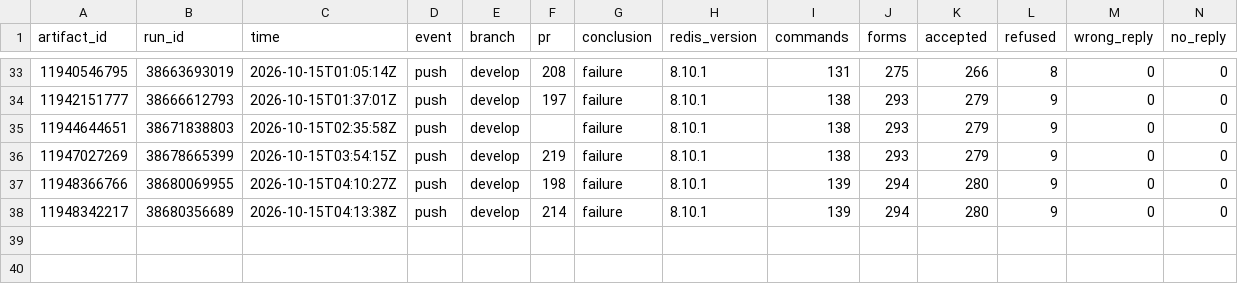
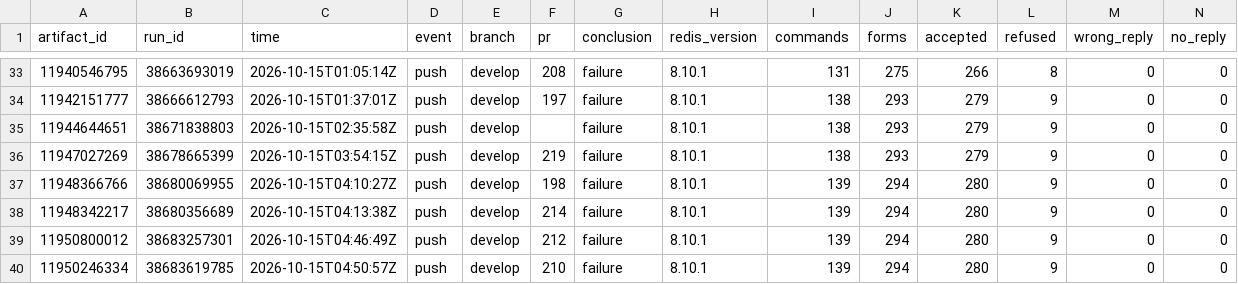
Before and after one commit to brandopakel/keel, a CSV file: census/argument-runs.csv, drawn as a sheet; only a part is shown, gaps mark what is left out; rows hold the shown columns only; the diff names each change by its address in the sheet, - before the commit and + after, or states it on an @@ line.

```diff
--- a/census/argument-runs.csv
+++ b/census/argument-runs.csv
+row 39: 11950800012 | 38683257301 | 2026-10-15T04:46:49Z | push | develop | 212 | failure | 8.10.1 | 139 | 294 | 280 | 9 | 0 | 0
+row 40: 11950246334 | 38683619785 | 2026-10-15T04:50:57Z | push | develop | 210 | failure | 8.10.1 | 139 | 294 | 280 | 9 | 0 | 0
```
Also changed, not shown: census/areas.csv, census/argument-areas.csv, 6 other files.
